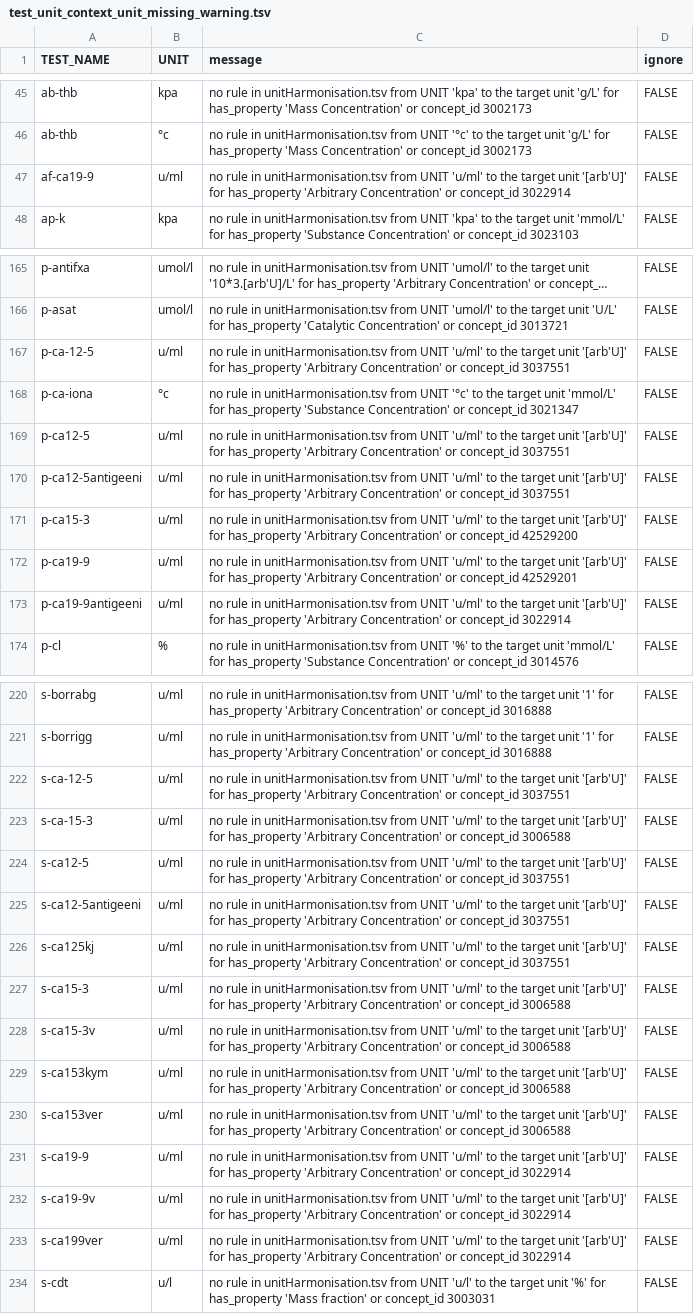
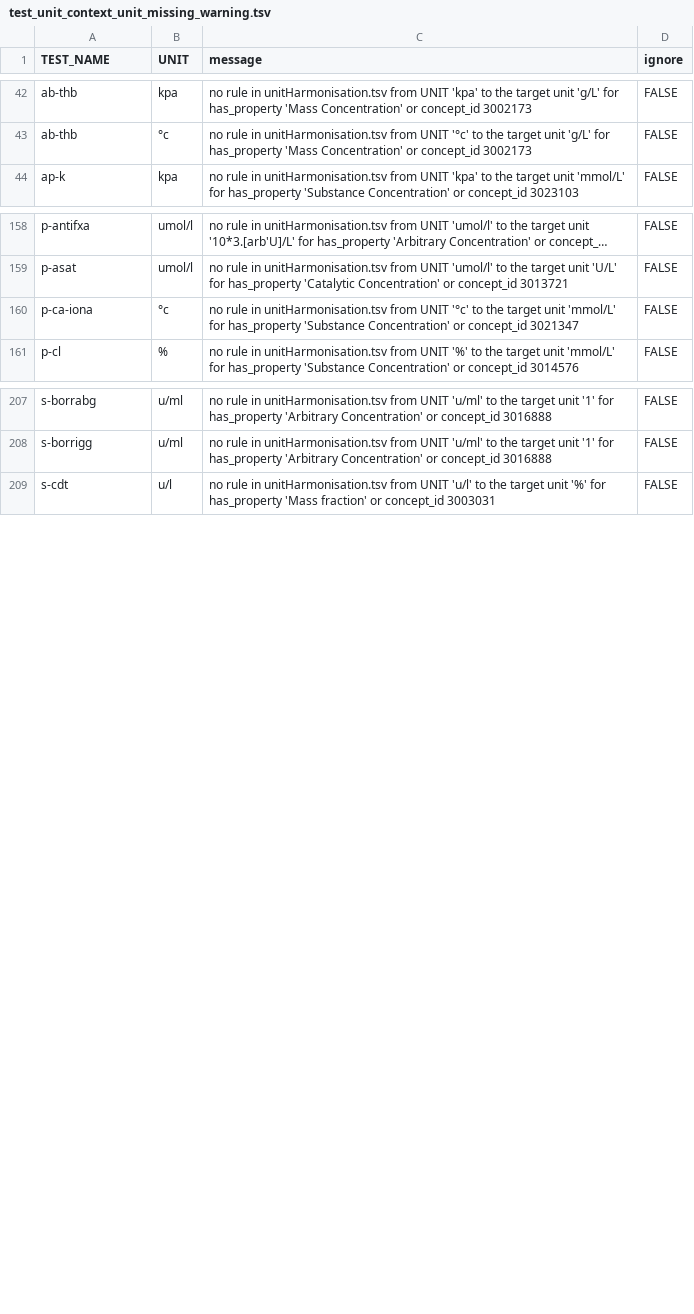
Before and after one commit to FINNGEN/kanta_lab_harmonisation_public, a TSV file: DATA/4_BuildHarmonisationTable/test_unit_context_unit_missing_warning.tsv, drawn as a sheet; only a part is shown, gaps mark what is left out; long unchanged cells end in …; the diff covers the shown part only; the diff names each change by its address in the sheet, - before the commit and + after, or states it on an @@ line.

```diff
--- a/DATA/4_BuildHarmonisationTable/test_unit_context_unit_missing_warning.tsv
+++ b/DATA/4_BuildHarmonisationTable/test_unit_context_unit_missing_warning.tsv
-row 47: af-ca19-9 | u/ml | no rule in unitHarmonisation.tsv from UNIT 'u/ml' to the target unit '[arb'U]' for has_property 'Arbitrary Concentration' or concept_id 3022914 | FALSE
-row 167: p-ca-12-5 | u/ml | no rule in unitHarmonisation.tsv from UNIT 'u/ml' to the target unit '[arb'U]' for has_property 'Arbitrary Concentration' or concept_id 3037551 | FALSE
-row 169: p-ca12-5 | u/ml | no rule in unitHarmonisation.tsv from UNIT 'u/ml' to the target unit '[arb'U]' for has_property 'Arbitrary Concentration' or concept_id 3037551 | FALSE
-row 170: p-ca12-5antigeeni | u/ml | no rule in unitHarmonisation.tsv from UNIT 'u/ml' to the target unit '[arb'U]' for has_property 'Arbitrary Concentration' or concept_id 3037551 | FALSE
-row 171: p-ca15-3 | u/ml | no rule in unitHarmonisation.tsv from UNIT 'u/ml' to the target unit '[arb'U]' for has_property 'Arbitrary Concentration' or concept_id 42529200 | FALSE
-row 172: p-ca19-9 | u/ml | no rule in unitHarmonisation.tsv from UNIT 'u/ml' to the target unit '[arb'U]' for has_property 'Arbitrary Concentration' or concept_id 42529201 | FALSE
-row 173: p-ca19-9antigeeni | u/ml | no rule in unitHarmonisation.tsv from UNIT 'u/ml' to the target unit '[arb'U]' for has_property 'Arbitrary Concentration' or concept_id 3022914 | FALSE
-row 222: s-ca-12-5 | u/ml | no rule in unitHarmonisation.tsv from UNIT 'u/ml' to the target unit '[arb'U]' for has_property 'Arbitrary Concentration' or concept_id 3037551 | FALSE
-row 223: s-ca-15-3 | u/ml | no rule in unitHarmonisation.tsv from UNIT 'u/ml' to the target unit '[arb'U]' for has_property 'Arbitrary Concentration' or concept_id 3006588 | FALSE
-row 224: s-ca12-5 | u/ml | no rule in unitHarmonisation.tsv from UNIT 'u/ml' to the target unit '[arb'U]' for has_property 'Arbitrary Concentration' or concept_id 3037551 | FALSE
-row 225: s-ca12-5antigeeni | u/ml | no rule in unitHarmonisation.tsv from UNIT 'u/ml' to the target unit '[arb'U]' for has_property 'Arbitrary Concentration' or concept_id 3037551 | FALSE
-row 226: s-ca125kj | u/ml | no rule in unitHarmonisation.tsv from UNIT 'u/ml' to the target unit '[arb'U]' for has_property 'Arbitrary Concentration' or concept_id 3037551 | FALSE
-row 227: s-ca15-3 | u/ml | no rule in unitHarmonisation.tsv from UNIT 'u/ml' to the target unit '[arb'U]' for has_property 'Arbitrary Concentration' or concept_id 3006588 | FALSE
-row 228: s-ca15-3v | u/ml | no rule in unitHarmonisation.tsv from UNIT 'u/ml' to the target unit '[arb'U]' for has_property 'Arbitrary Concentration' or concept_id 3006588 | FALSE
-row 229: s-ca153kym | u/ml | no rule in unitHarmonisation.tsv from UNIT 'u/ml' to the target unit '[arb'U]' for has_property 'Arbitrary Concentration' or concept_id 3006588 | FALSE
-row 230: s-ca153ver | u/ml | no rule in unitHarmonisation.tsv from UNIT 'u/ml' to the target unit '[arb'U]' for has_property 'Arbitrary Concentration' or concept_id 3006588 | FALSE
-row 231: s-ca19-9 | u/ml | no rule in unitHarmonisation.tsv from UNIT 'u/ml' to the target unit '[arb'U]' for has_property 'Arbitrary Concentration' or concept_id 3022914 | FALSE
-row 232: s-ca19-9v | u/ml | no rule in unitHarmonisation.tsv from UNIT 'u/ml' to the target unit '[arb'U]' for has_property 'Arbitrary Concentration' or concept_id 3022914 | FALSE
-row 233: s-ca199ver | u/ml | no rule in unitHarmonisation.tsv from UNIT 'u/ml' to the target unit '[arb'U]' for has_property 'Arbitrary Concentration' or concept_id 3022914 | FALSE
```
Also changed, not shown: 9 removed rows elsewhere in this file, 3 other files.
